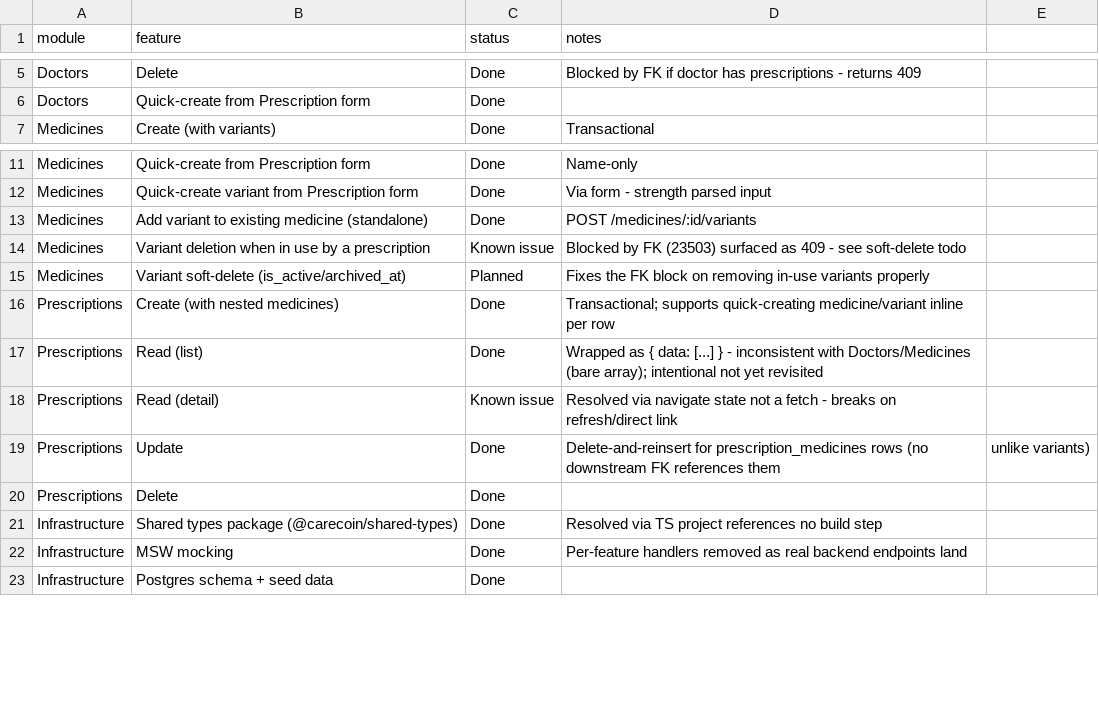
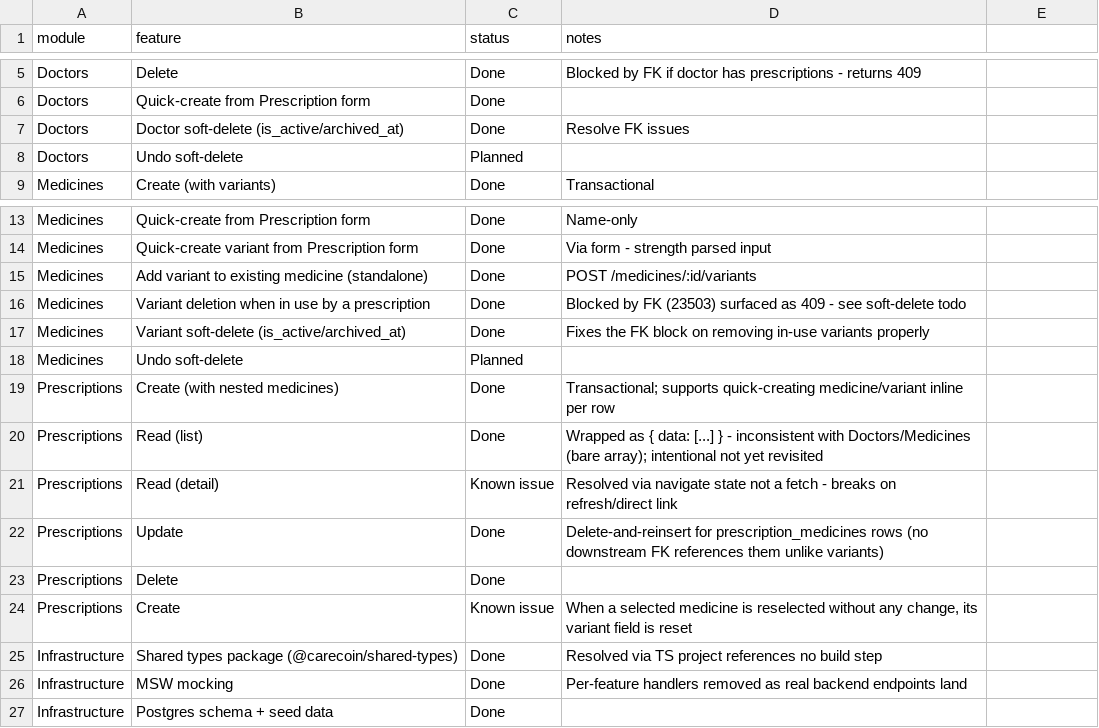
Before and after one commit to yogeshdatir/care-coin, a CSV file: docs/task-tracker.csv, drawn as a sheet; only a part is shown, gaps mark what is left out; addresses are those after the commit; the diff names each change by its address in the sheet, - before the commit and + after, or states it on an @@ line.

Commit message:
feat: enhance soft delete functionality for medicines and doctors; update UI components to reflect archived status

```diff
--- a/docs/task-tracker.csv
+++ b/docs/task-tracker.csv
+row 7: Doctors | Doctor soft-delete (is_active/archived_at) | Done | Resolve FK issues
+row 8: Doctors | Undo soft-delete | Planned
-C16 (status): Known issue
+C16 (status): Done
-C17 (status): Planned
+C17 (status): Done
+row 18: Medicines | Undo soft-delete | Planned
-D22 (notes): …references them
+D22 (notes): …references them unlike variants)
-E22: unlike variants)
+E22: (empty)
+row 24: Prescriptions | Create | Known issue | When a selected medicine is reselected without any change, its variant field is reset
```
Also changed, not shown: 8 other files.
